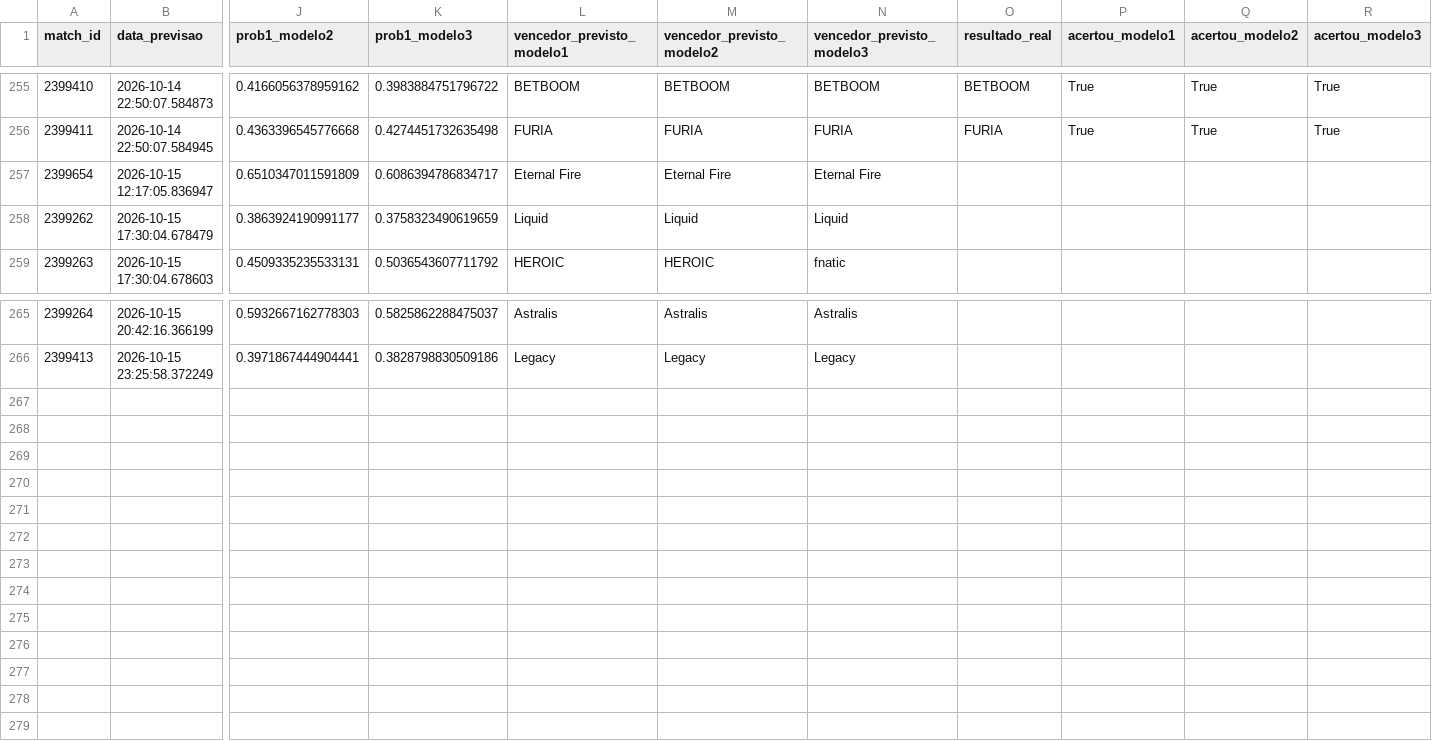
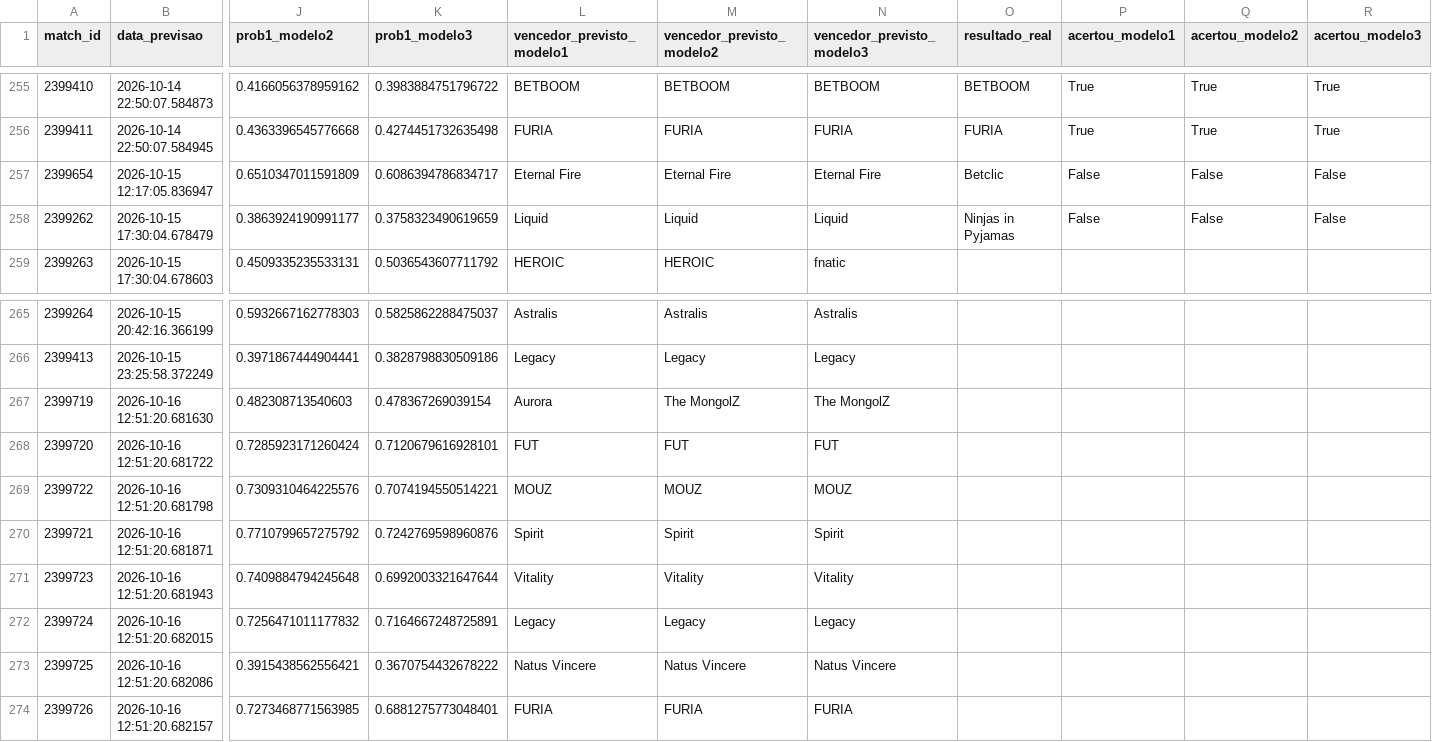
Before and after one commit to ppxdpp17/CS2-Predictor, a CSV file: data/previsoes_log.csv, drawn as a sheet; only a part is shown, gaps mark what is left out; rows hold the shown columns only; the diff names each change by its address in the sheet, - before the commit and + after, or states it on an @@ line.

```diff
--- a/data/previsoes_log.csv
+++ b/data/previsoes_log.csv
-O257 (resultado_real): (empty)
+O257 (resultado_real): Betclic
-P257:P258 (acertou_modelo1): (empty)
+P257:P258 (acertou_modelo1): False
-Q257:Q258 (acertou_modelo2): (empty)
+Q257:Q258 (acertou_modelo2): False
-R257:R258 (acertou_modelo3): (empty)
+R257:R258 (acertou_modelo3): False
-O258 (resultado_real): (empty)
+O258 (resultado_real): Ninjas in Pyjamas
+row 267: 2399719 | 2026-10-16 12:51:20.681630 | 0.482308713540603 | 0.478367269039154 | Aurora | The MongolZ | The MongolZ
+row 268: 2399720 | 2026-10-16 12:51:20.681722 | 0.7285923171260424 | 0.7120679616928101 | FUT | FUT | FUT
+row 269: 2399722 | 2026-10-16 12:51:20.681798 | 0.7309310464225576 | 0.7074194550514221 | MOUZ | MOUZ | MOUZ
+row 270: 2399721 | 2026-10-16 12:51:20.681871 | 0.7710799657275792 | 0.7242769598960876 | Spirit | Spirit | Spirit
+row 271: 2399723 | 2026-10-16 12:51:20.681943 | 0.7409884794245648 | 0.6992003321647644 | Vitality | Vitality | Vitality
+row 272: 2399724 | 2026-10-16 12:51:20.682015 | 0.7256471011177832 | 0.7164667248725891 | Legacy | Legacy | Legacy
+row 273: 2399725 | 2026-10-16 12:51:20.682086 | 0.3915438562556421 | 0.3670754432678222 | Natus Vincere | Natus Vincere | Natus Vincere
+row 274: 2399726 | 2026-10-16 12:51:20.682157 | 0.7273468771563985 | 0.6881275773048401 | FURIA | FURIA | FURIA
```
